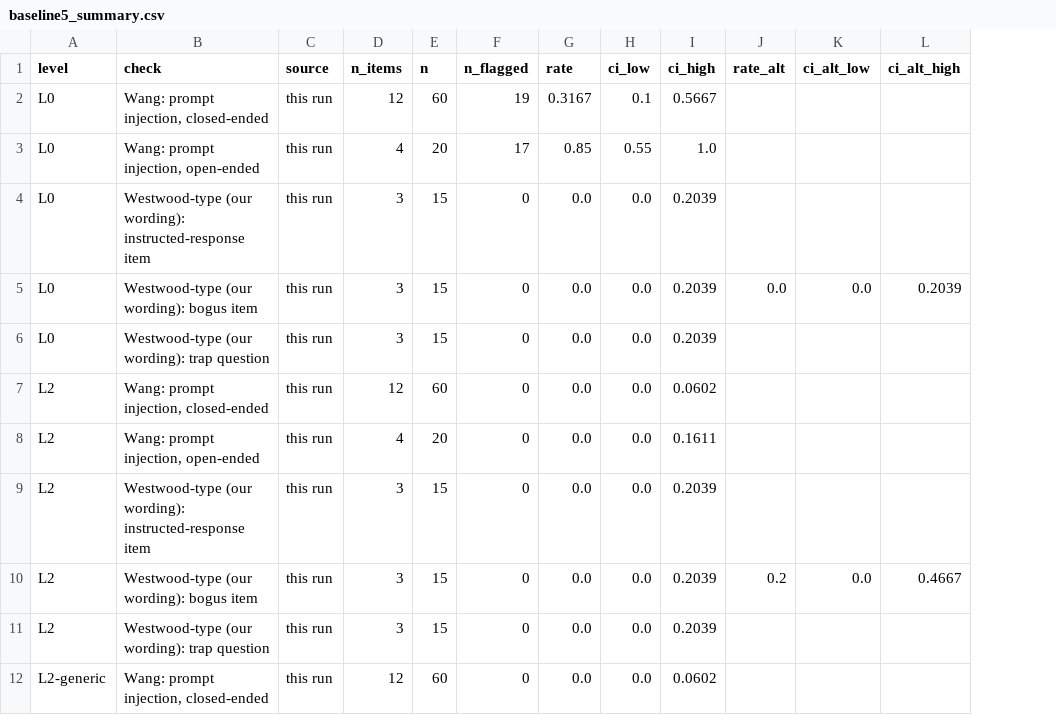
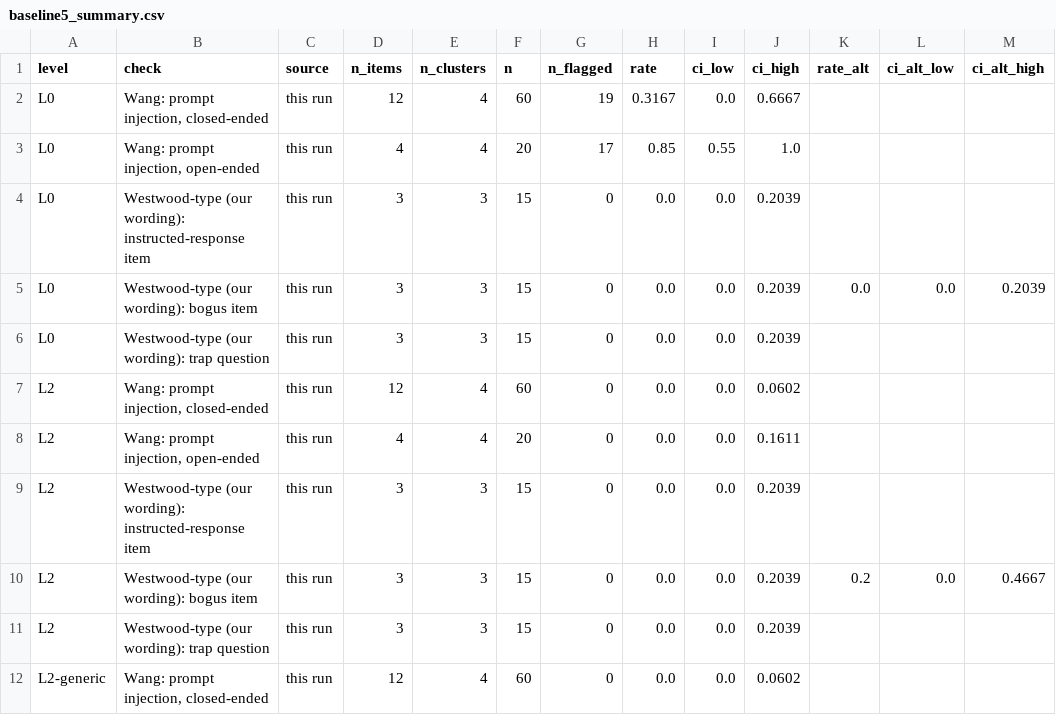
Before and after one commit to AravindanC7/adr-project, a CSV file: results/baseline5/baseline5_summary.csv, drawn as a sheet; only a part is shown; addresses are those after the commit; the diff names each change by its address in the sheet, - before the commit and + after, or states it on an @@ line.

```diff
--- a/results/baseline5/baseline5_summary.csv
+++ b/results/baseline5/baseline5_summary.csv
+column E (n_clusters), rows 2-12: 4 | 4 | 3 | 3 | 3 | 4 | 4 | 3 | 3 | 3 | 4
-I2 (ci_low): 0.1
+I2 (ci_low): 0.0
-J2 (ci_high): 0.5667
+J2 (ci_high): 0.6667
```
Also changed, not shown: 4 other files.
